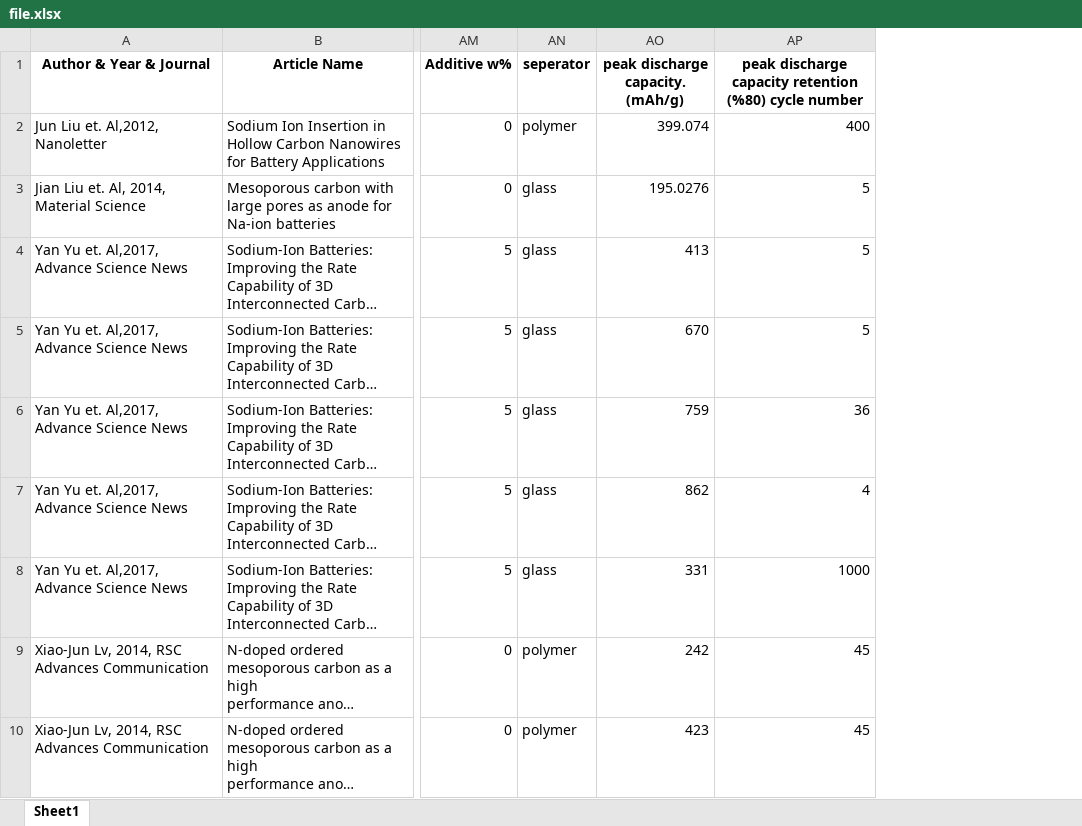
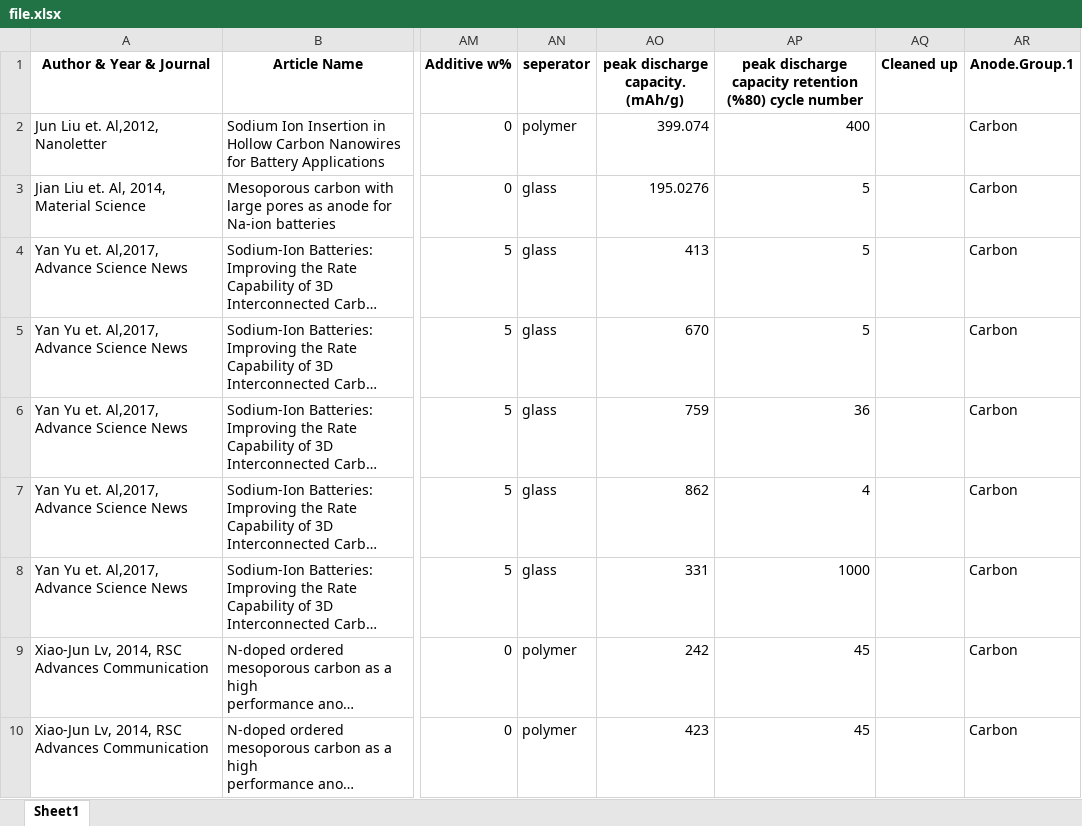
Before and after one commit to codechemE/MathComputation, an Excel workbook: final_project/file.xlsx, sheet Sheet1, drawn as a sheet; only a part is shown, gaps mark what is left out; long unchanged cells end in …; values as stored, in another font and other column widths than the file's, no borders; the diff names each change by its address in the sheet, - before the commit and + after, or states it on an @@ line.

Commit message:
final project complete

```diff
--- a/final_project/file.xlsx (sheet Sheet1)
+++ b/final_project/file.xlsx (sheet Sheet1)
+column AQ (Cleaned up), empty
+column AR (Anode.Group.1), rows 2-10: all Carbon
```
Also changed, not shown: 21 other files.
